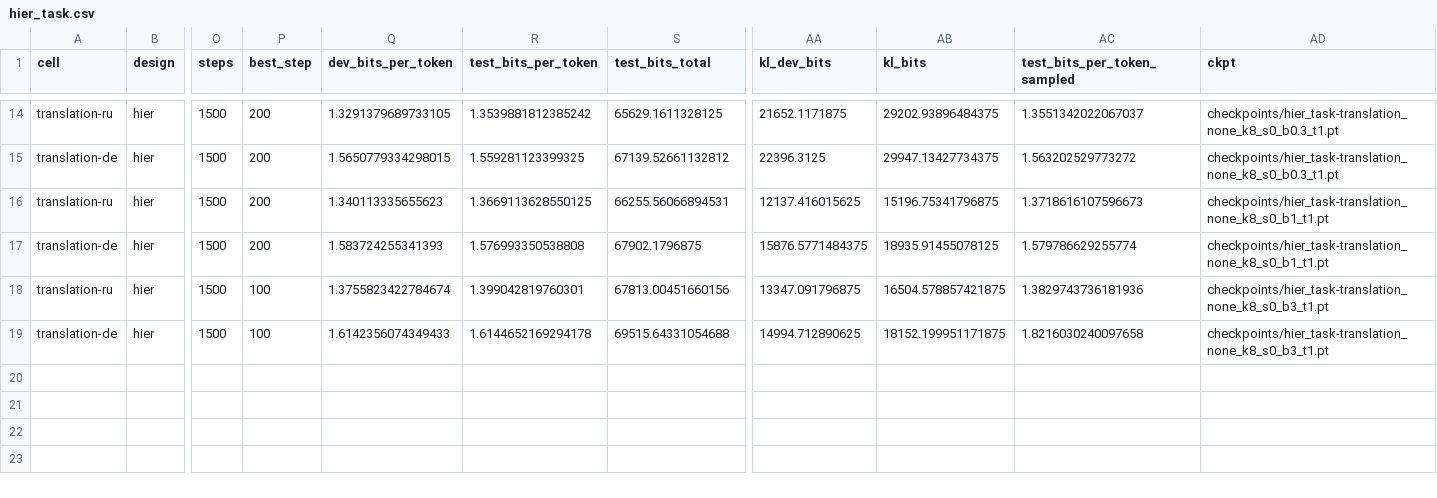
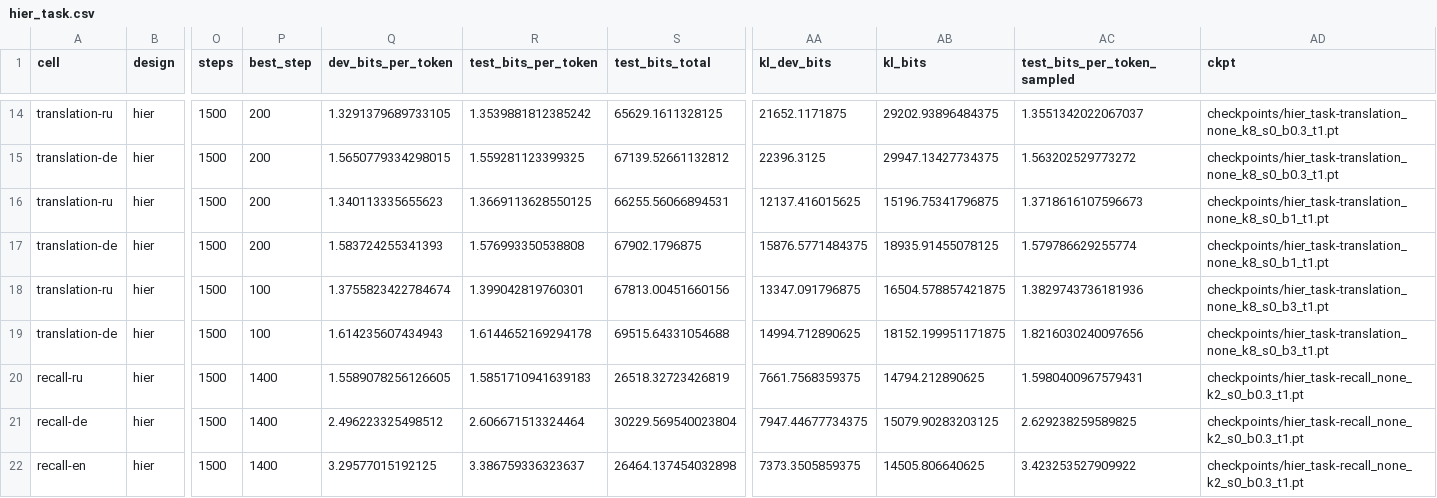
Before and after one commit to sirotenkogeorgii/prefix-programs, a CSV file: results_sync/hier_task.csv, drawn as a sheet; only a part is shown, gaps mark what is left out; rows hold the shown columns only; the diff names each change by its address in the sheet, - before the commit and + after, or states it on an @@ line.

Commit message:
Sync results from Colab

```diff
--- a/results_sync/hier_task.csv
+++ b/results_sync/hier_task.csv
-Q19 (dev_bits_per_token): 1.6142356074349433
+Q19 (dev_bits_per_token): 1.614235607434943
-AC19 (test_bits_per_token_sampled): 1.8216030240097658
+AC19 (test_bits_per_token_sampled): 1.8216030240097656
+row 20: recall-ru | hier | 1500 | 1400 | 1.5589078256126605 | 1.5851710941639183 | 26518.32723426819 | 7661.7568359375 | 14794.212890625 | 1.5980400967579431 | checkpoints/hier_task-recall_none_k2_s0_b0.3_t1.pt
+row 21: recall-de | hier | 1500 | 1400 | 2.496223325498512 | 2.606671513324464 | 30229.569540023804 | 7947.44677734375 | 15079.90283203125 | 2.629238259589825 | checkpoints/hier_task-recall_none_k2_s0_b0.3_t1.pt
+row 22: recall-en | hier | 1500 | 1400 | 3.29577015192125 | 3.386759336323637 | 26464.137454032898 | 7373.3505859375 | 14505.806640625 | 3.423253527909922 | checkpoints/hier_task-recall_none_k2_s0_b0.3_t1.pt
```
Also changed, not shown: 4 other files.
